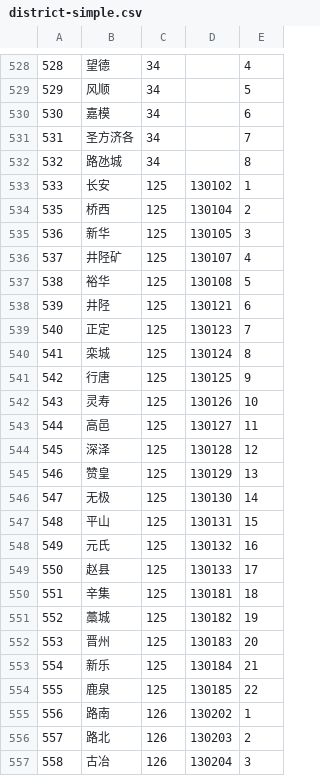
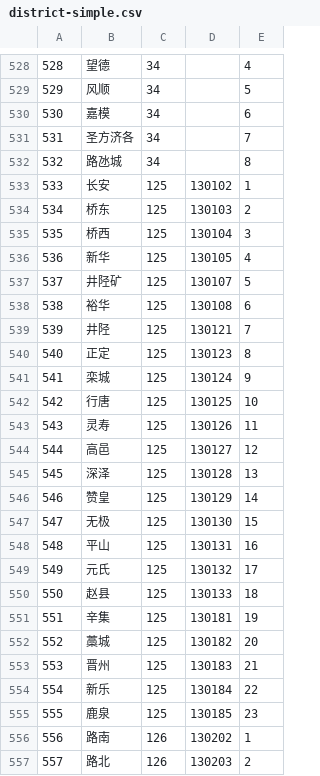
Before and after one commit to eduosi/district, a CSV file: district-simple.csv, drawn as a sheet; only a part is shown, gaps mark what is left out; the shorter side is filled out with more unchanged rows; the diff covers the shown part only.

```diff
--- a/district-simple.csv
+++ b/district-simple.csv
@@ -533,23 +533,24 @@
 533	长安	125	130102	1
-535	桥西	125	130104	2
-536	新华	125	130105	3
-537	井陉矿	125	130107	4
-538	裕华	125	130108	5
-539	井陉	125	130121	6
-540	正定	125	130123	7
-541	栾城	125	130124	8
-542	行唐	125	130125	9
-543	灵寿	125	130126	10
-544	高邑	125	130127	11
-545	深泽	125	130128	12
-546	赞皇	125	130129	13
-547	无极	125	130130	14
-548	平山	125	130131	15
-549	元氏	125	130132	16
-550	赵县	125	130133	17
-551	辛集	125	130181	18
-552	藁城	125	130182	19
-553	晋州	125	130183	20
-554	新乐	125	130184	21
-555	鹿泉	125	130185	22
+534	桥东	125	130103	2
+535	桥西	125	130104	3
+536	新华	125	130105	4
+537	井陉矿	125	130107	5
+538	裕华	125	130108	6
+539	井陉	125	130121	7
+540	正定	125	130123	8
+541	栾城	125	130124	9
+542	行唐	125	130125	10
+543	灵寿	125	130126	11
+544	高邑	125	130127	12
+545	深泽	125	130128	13
+546	赞皇	125	130129	14
+547	无极	125	130130	15
+548	平山	125	130131	16
+549	元氏	125	130132	17
+550	赵县	125	130133	18
+551	辛集	125	130181	19
+552	藁城	125	130182	20
+553	晋州	125	130183	21
+554	新乐	125	130184	22
+555	鹿泉	125	130185	23
 556	路南	126	130202	1
```
Also changed, not shown: 1 added row, 1 removed row and 3 edited cells elsewhere in this file, district-full.csv, district-standard.csv, 4 other files.
